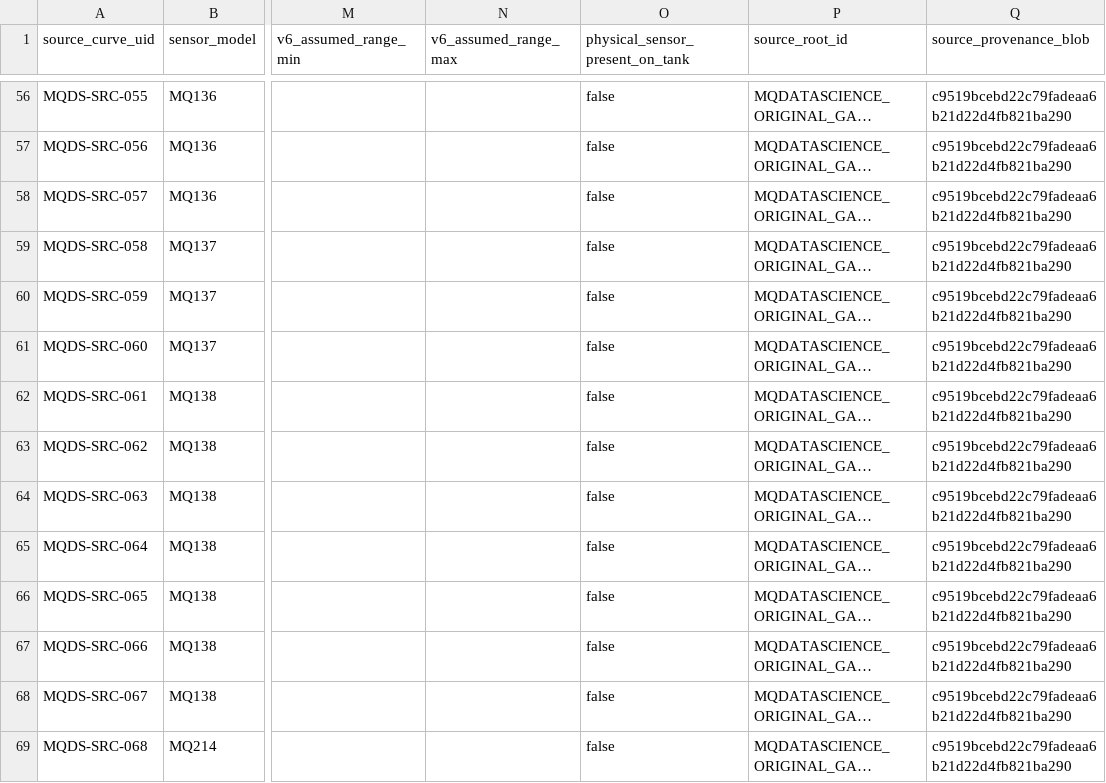
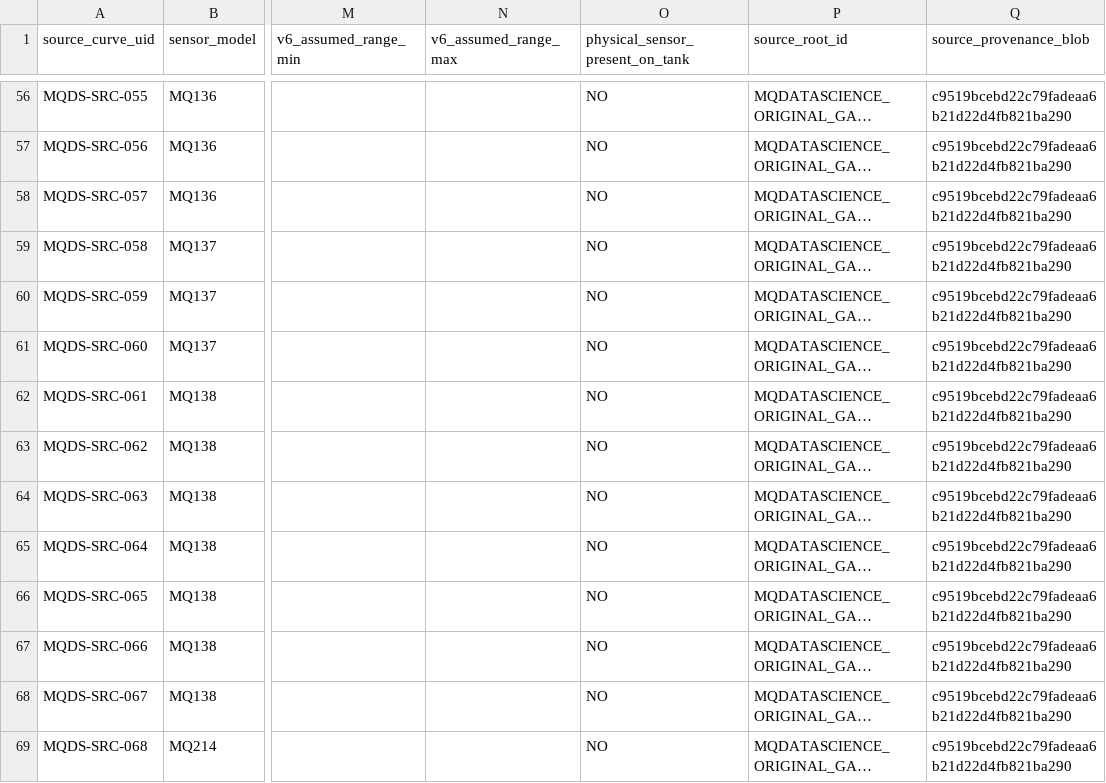
Before and after one commit to HazRob/HazRob-Tank, a CSV file: research/chemcore_next/source_curves/chemcore_next_p03_2_unified_109_formula_register.csv, drawn as a sheet; only a part is shown, gaps mark what is left out; long unchanged cells end in …; the diff covers the shown part only; the diff names each change by its address in the sheet, - before the commit and + after, or states it on an @@ line.

Commit message:
fix(data-next): normalize installed sensor fields across MQDataScience and MQSensorsLib records

```diff
--- a/research/chemcore_next/source_curves/chemcore_next_p03_2_unified_109_formula_register.csv
+++ b/research/chemcore_next/source_curves/chemcore_next_p03_2_unified_109_formula_register.csv
-O56:O69 (physical_sensor_present_on_tank): false
+O56:O69 (physical_sensor_present_on_tank): NO
```
Also changed, not shown: 81 edited cells elsewhere in this file.
